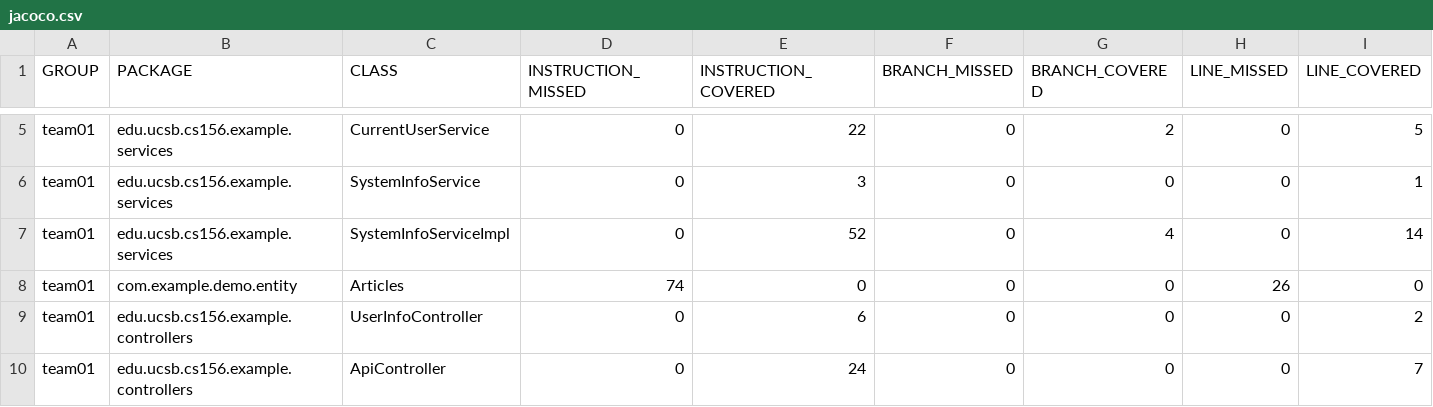
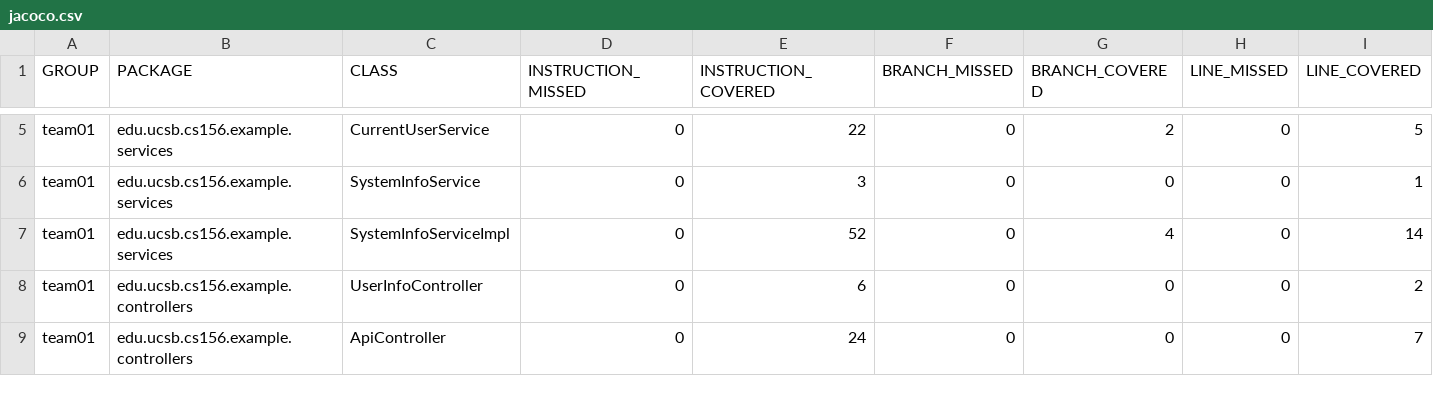
Before and after one commit to ucsb-cs156-f25/team01-f25-14, a CSV file: jacoco/jacoco.csv, drawn as a sheet; only a part is shown, gaps mark what is left out; rows hold the shown columns only; the diff names each change by its address in the sheet, - before the commit and + after, or states it on an @@ line.

Commit message:
Deploying to gh-pages from @ ucsb-cs156-f25/team01-f25-14@e99c0f0adbf2ef2657888bf94e71b40855dce4d7 🚀

```diff
--- a/jacoco/jacoco.csv
+++ b/jacoco/jacoco.csv
-row 8: team01 | com.example.demo.entity | Articles | 74 | 0 | 0 | 0 | 26 | 0
```
Also changed, not shown: 6 other files.
